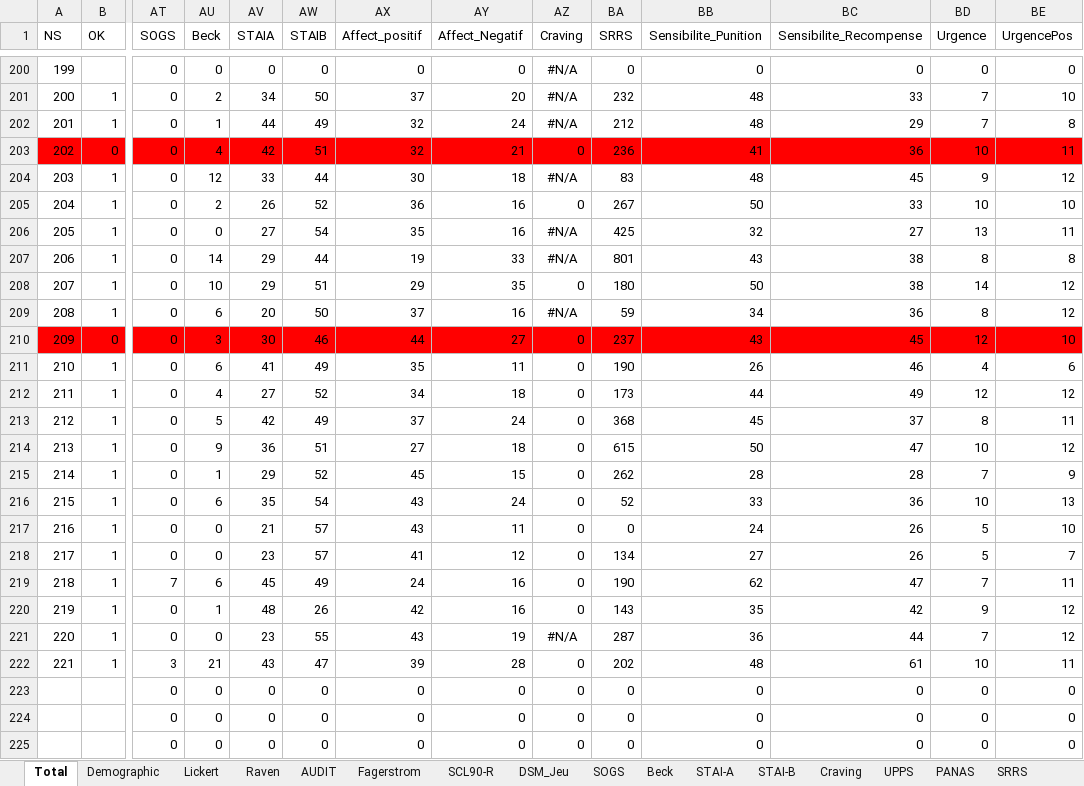
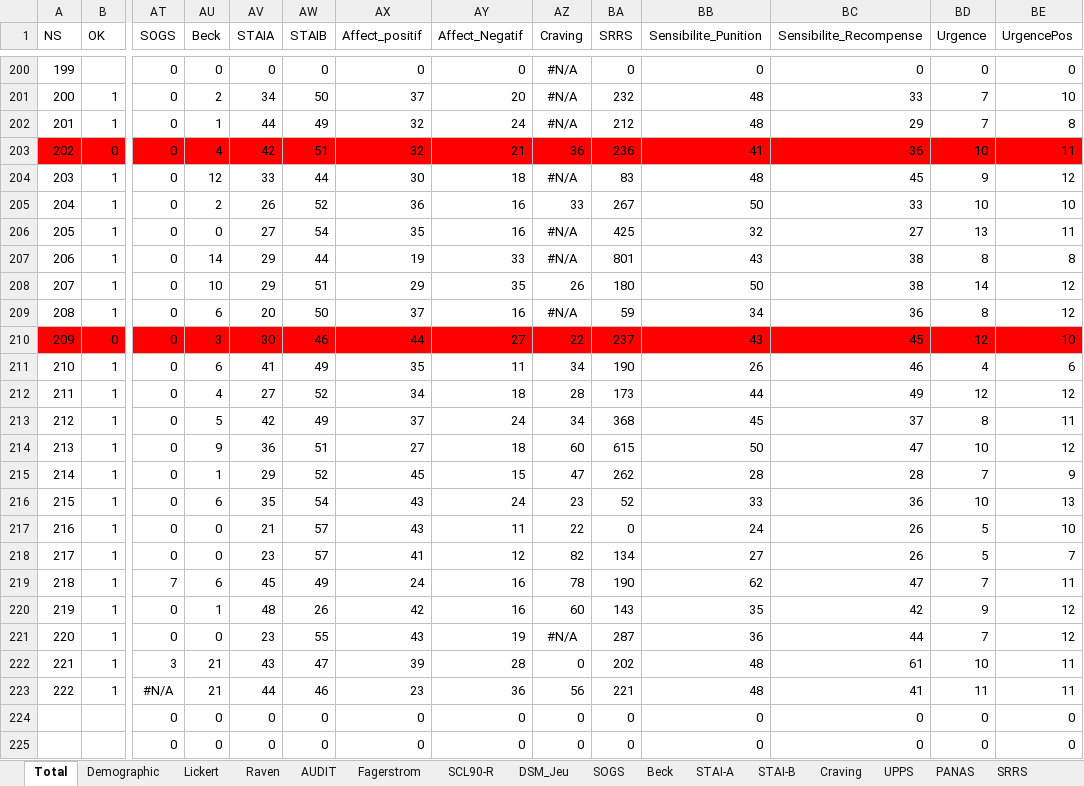
Before and after one commit to FWyckmans/MBMF_Study2, an Excel workbook: Raw_Data/Questionnaires.xlsx, sheet Total, drawn as a sheet; only a part is shown, gaps mark what is left out; values as stored, in another font and other column widths than the file's, no borders; removed rows and columns are numbered as before the commit, all else as after; rows hold the shown columns only; the diff names each change by its address in the sheet, - before the commit and + after, or states it on an @@ line.

```diff
--- a/Raw_Data/Questionnaires.xlsx (sheet Total)
+++ b/Raw_Data/Questionnaires.xlsx (sheet Total)
-AZ203 (Craving): 0
+AZ203 (Craving): 36
-AZ205 (Craving): 0
+AZ205 (Craving): 33
-AZ208 (Craving): 0
+AZ208 (Craving): 26
-AZ210 (Craving): 0
+AZ210 (Craving): 22
-AZ211 (Craving): 0
+AZ211 (Craving): 34
-AZ212 (Craving): 0
+AZ212 (Craving): 28
-AZ213 (Craving): 0
+AZ213 (Craving): 34
-AZ214 (Craving): 0
+AZ214 (Craving): 60
-AZ215 (Craving): 0
+AZ215 (Craving): 47
-AZ216 (Craving): 0
+AZ216 (Craving): 23
-AZ217 (Craving): 0
+AZ217 (Craving): 22
-AZ218 (Craving): 0
+AZ218 (Craving): 82
-AZ219 (Craving): 0
+AZ219 (Craving): 78
-AZ220 (Craving): 0
+AZ220 (Craving): 60
-row 223:  |  | 0 | 0 | 0 | 0 | 0 | 0 | 0 | 0 | 0 | 0 | 0 | 0
+row 223: 222 | 1 | #N/A | 21 | 44 | 46 | 23 | 36 | 56 | 221 | 48 | 41 | 11 | 11
```
Also changed, not shown: sheet AUDIT, sheet UPPS, sheet SCL90-R, sheet AEQ, sheet SPSRQ, sheet Craving, 12 more sheets, formulas that keep their value, 14 other files.
